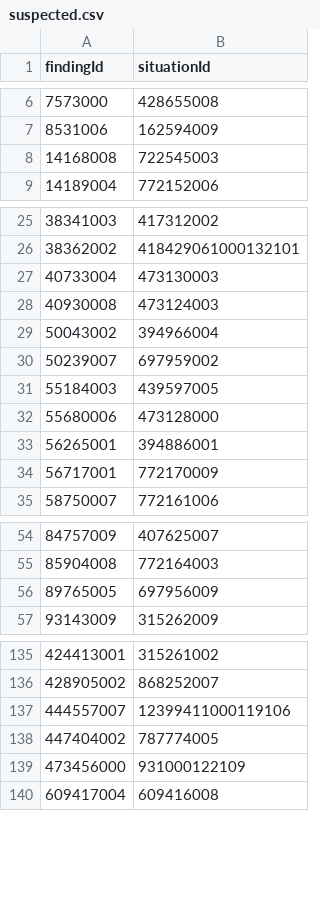
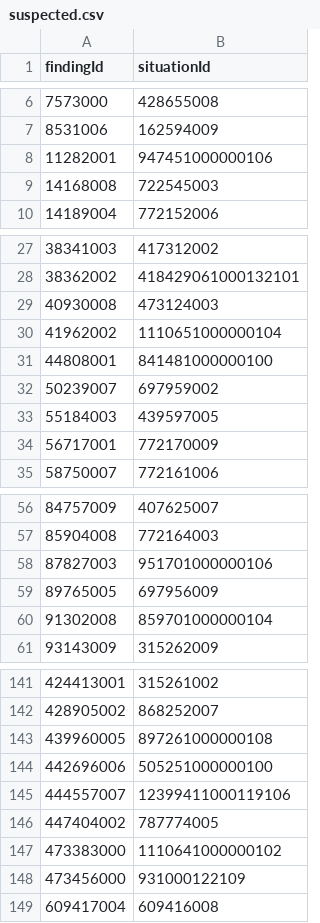
Before and after one commit to uclh-criu/miade, a CSV file: src/miade/data/suspected.csv, drawn as a sheet; only a part is shown, gaps mark what is left out; removed rows and columns are numbered as before the commit, all else as after; the diff covers the shown part only; the diff names each change by its address in the sheet, - before the commit and + after, or states it on an @@ line.

```diff
--- a/src/miade/data/suspected.csv
+++ b/src/miade/data/suspected.csv
+row 8: 11282001 | 947451000000106
-row 27: 40733004 | 473130003
-row 29: 50043002 | 394966004
+row 30: 41962002 | 1110651000000104
+row 31: 44808001 | 841481000000100
-row 32: 55680006 | 473128000
-row 33: 56265001 | 394886001
+row 58: 87827003 | 951701000000106
+row 60: 91302008 | 859701000000104
+row 143: 439960005 | 897261000000108
+row 144: 442696006 | 505251000000100
+row 147: 473383000 | 1110641000000102
```
Also changed, not shown: 23 added rows and 3 removed rows elsewhere in this file, src/miade/data/negated.csv, src/miade/data/vtm_to_text.csv, 4 other files.
